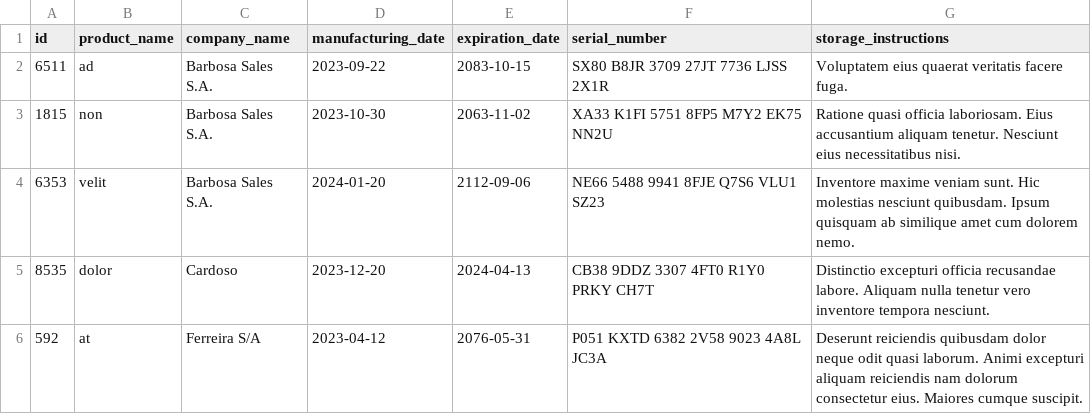
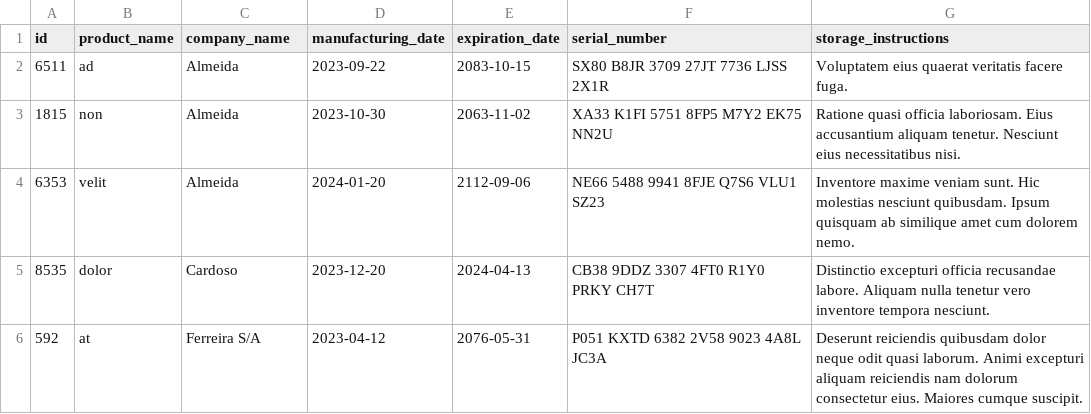
Before and after one commit to AlexandreFelippe/inventory-report, a CSV file: inventory_report/data/inventory.csv, drawn as a sheet.

```diff
--- a/inventory_report/data/inventory.csv
+++ b/inventory_report/data/inventory.csv
@@ -1,5 +1,5 @@
 id,product_name,company_name,manufacturing_date,expiration_date,serial_number,storage_instructions
-6511,ad,Barbosa Sales S.A.,2023-09-22,2083-10-15,SX80 B8JR 3709 27JT 7736 LJSS 2X1R,Voluptatem eius quaerat veritatis facere fuga.
-1815,non,Barbosa Sales S.A.,2023-10-30,2063-11-02,XA33 K1FI 5751 8FP5 M7Y2 EK75 NN2U,Ratione quasi officia laboriosam. Eius accusantium aliquam tenetur. Nesciunt eius necessitatibus nisi.
-6353,velit,Barbosa Sales S.A.,2024-01-20,2112-09-06,NE66 5488 9941 8FJE Q7S6 VLU1 SZ23,Inventore maxime veniam sunt. Hic molestias nesciunt quibusdam. Ipsum quisquam ab similique amet cum dolorem nemo.
+6511,ad,Almeida,2023-09-22,2083-10-15,SX80 B8JR 3709 27JT 7736 LJSS 2X1R,Voluptatem eius quaerat veritatis facere fuga.
+1815,non,Almeida,2023-10-30,2063-11-02,XA33 K1FI 5751 8FP5 M7Y2 EK75 NN2U,Ratione quasi officia laboriosam. Eius accusantium aliquam tenetur. Nesciunt eius necessitatibus nisi.
+6353,velit,Almeida,2024-01-20,2112-09-06,NE66 5488 9941 8FJE Q7S6 VLU1 SZ23,Inventore maxime veniam sunt. Hic molestias nesciunt quibusdam. Ipsum quisquam ab similique amet cum dolorem nemo.
 8535,dolor,Cardoso,2023-12-20,2024-04-13,CB38 9DDZ 3307 4FT0 R1Y0 PRKY CH7T,Distinctio excepturi officia recusandae labore. Aliquam nulla tenetur vero inventore tempora nesciunt.
```
Also changed, not shown: 2 other files.
